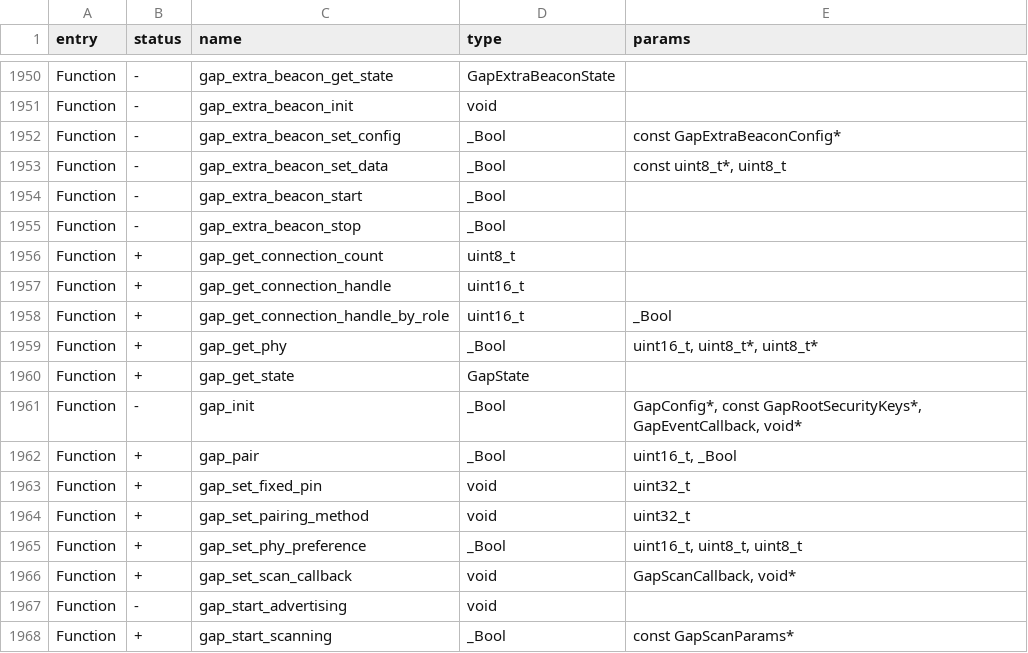
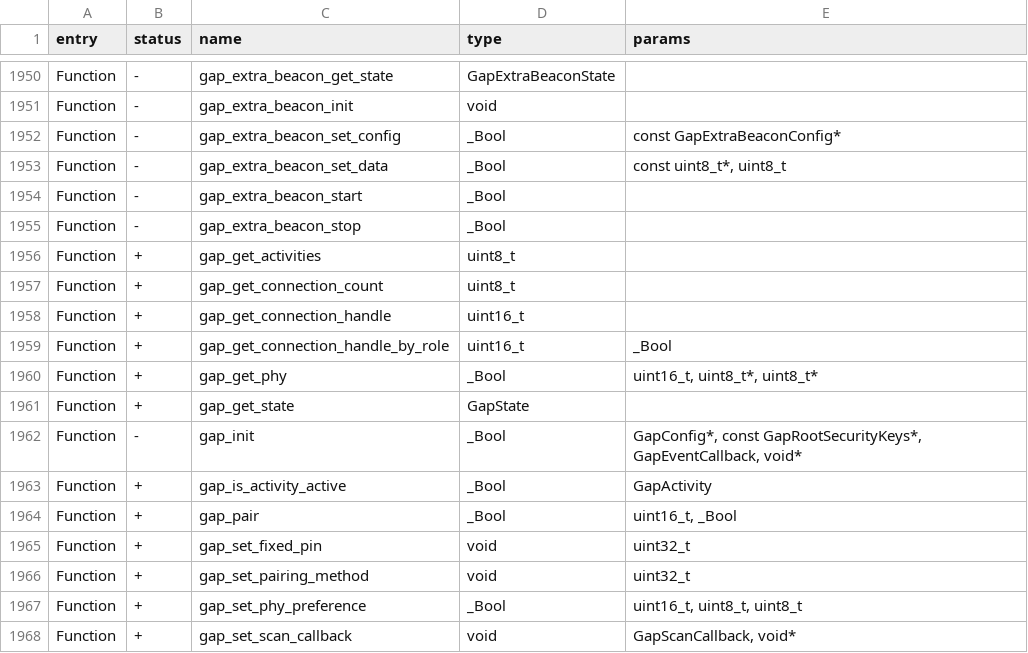
Before and after one commit to KaraZajac/Moon-Firmware, a CSV file: targets/f7/api_symbols.csv, drawn as a sheet; only a part is shown, gaps mark what is left out; the shorter side is filled out with more unchanged rows; the diff names each change by its address in the sheet, - before the commit and + after, or states it on an @@ line.

```diff
--- a/targets/f7/api_symbols.csv
+++ b/targets/f7/api_symbols.csv
+row 1956: Function | + | gap_get_activities | uint8_t
+row 1963: Function | + | gap_is_activity_active | _Bool | GapActivity
```
Also changed, not shown: 1 other file.
